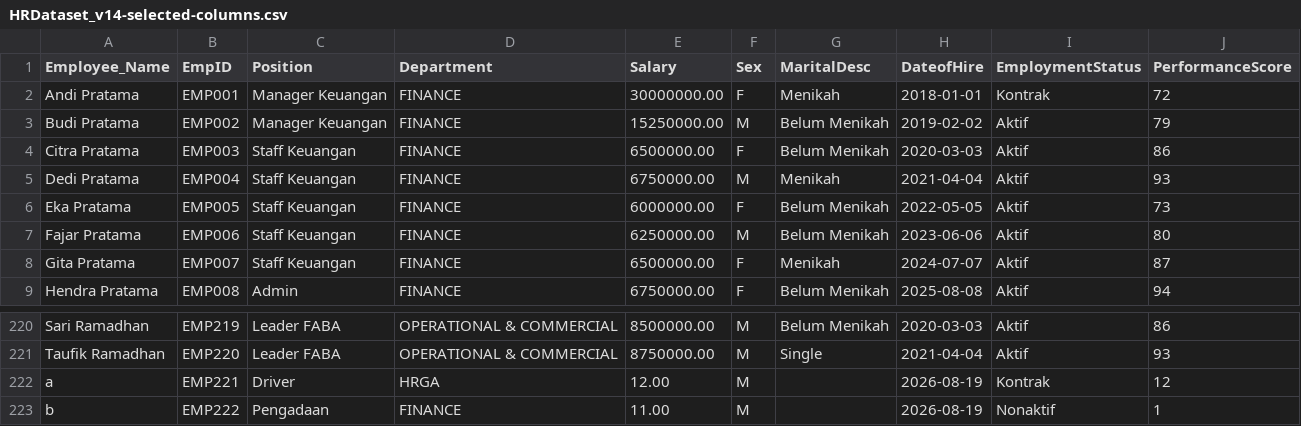
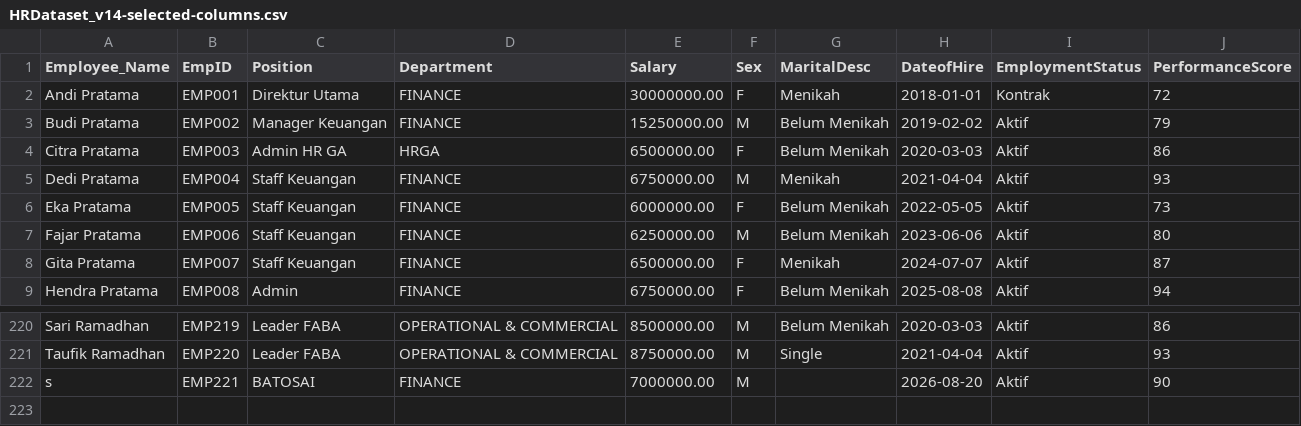
Before and after one commit to IqbalMaulanaHakim05/ConsComp-Dashboard, a CSV file: Dashboard/data/HRDataset_v14-selected-columns.csv, drawn as a sheet; only a part is shown, gaps mark what is left out.

```diff
--- a/Dashboard/data/HRDataset_v14-selected-columns.csv
+++ b/Dashboard/data/HRDataset_v14-selected-columns.csv
@@ -1,5 +1,5 @@
 Employee_Name,EmpID,Position,Department,Salary,Sex,MaritalDesc,DateofHire,EmploymentStatus,PerformanceScore
-"Andi Pratama",EMP001,"Manager Keuangan",FINANCE,30000000.00,F,Menikah,2018-01-01,Kontrak,72
+"Andi Pratama",EMP001,"Direktur Utama",FINANCE,30000000.00,F,Menikah,2018-01-01,Kontrak,72
 "Budi Pratama",EMP002,"Manager Keuangan",FINANCE,15250000.00,M,"Belum Menikah",2019-02-02,Aktif,79
-"Citra Pratama",EMP003,"Staff Keuangan",FINANCE,6500000.00,F,"Belum Menikah",2020-03-03,Aktif,86
+"Citra Pratama",EMP003,"Admin HR GA",HRGA,6500000.00,F,"Belum Menikah",2020-03-03,Aktif,86
 "Dedi Pratama",EMP004,"Staff Keuangan",FINANCE,6750000.00,M,Menikah,2021-04-04,Aktif,93
@@ -221,3 +221,2 @@
 "Taufik Ramadhan",EMP220,"Leader FABA","OPERATIONAL & COMMERCIAL",8750000.00,M,Single,2021-04-04,Aktif,93
-a,EMP221,Driver,HRGA,12.00,M,,2026-08-19,Kontrak,12
-b,EMP222,Pengadaan,FINANCE,11.00,M,,2026-08-19,Nonaktif,1
+s,EMP221,BATOSAI,FINANCE,7000000.00,M,,2026-08-20,Aktif,90
```
Also changed, not shown: 2 other files.
